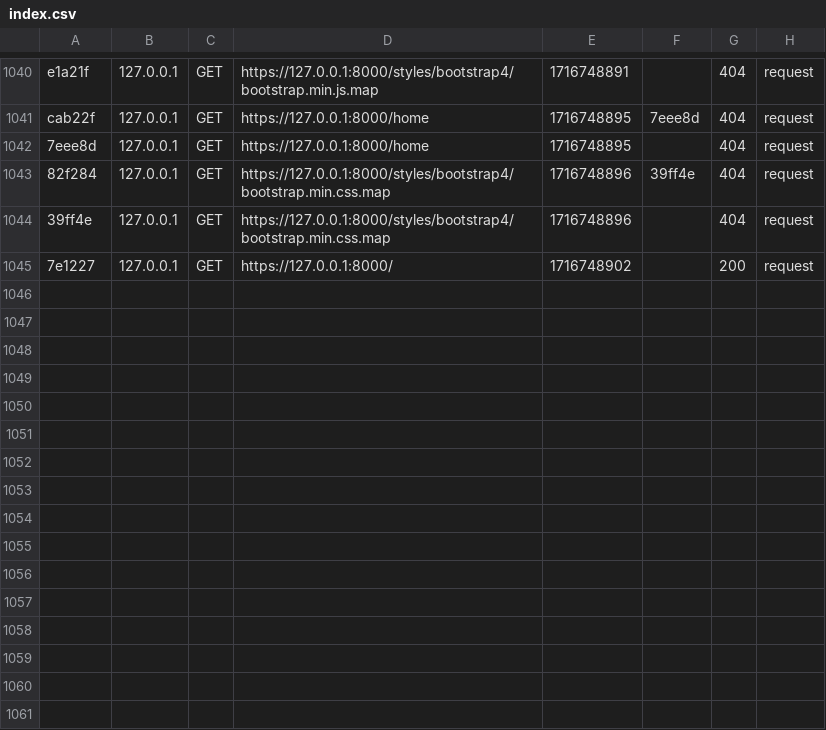
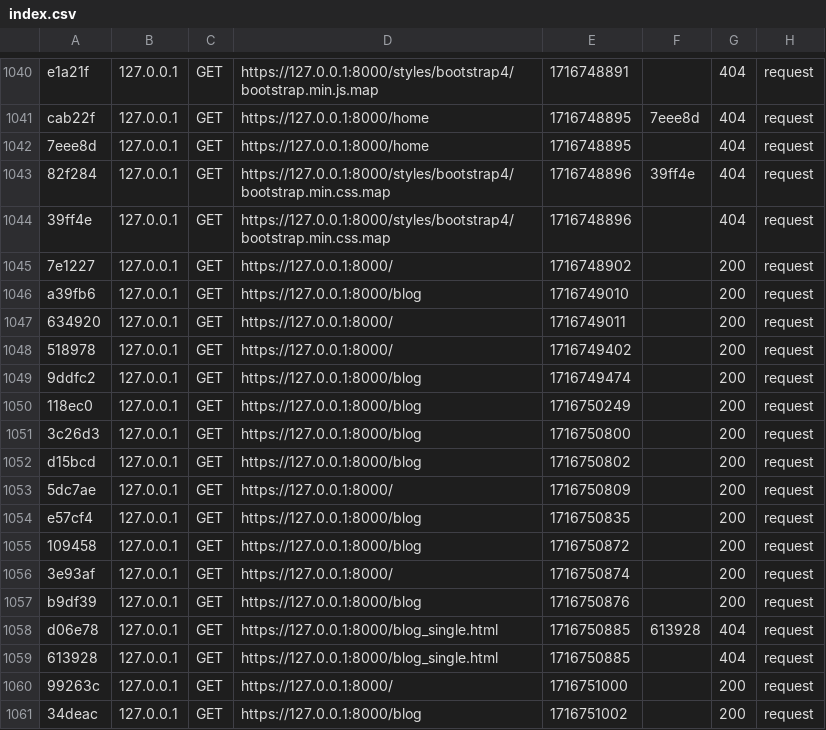
Before and after one commit to rouioui/SchoolManagement-, a CSV file: var/cache/dev/profiler/index.csv, drawn as a sheet; only a part is shown, gaps mark what is left out; the diff names each change by its address in the sheet, - before the commit and + after, or states it on an @@ line.

Commit message:
blog update

```diff
--- a/var/cache/dev/profiler/index.csv
+++ b/var/cache/dev/profiler/index.csv
+row 1046: a39fb6 | 127.0.0.1 | GET | https://127.0.0.1:8000/blog | 1716749010 |  | 200 | request
+row 1047: 634920 | 127.0.0.1 | GET | https://127.0.0.1:8000/ | 1716749011 |  | 200 | request
+row 1048: 518978 | 127.0.0.1 | GET | https://127.0.0.1:8000/ | 1716749402 |  | 200 | request
+row 1049: 9ddfc2 | 127.0.0.1 | GET | https://127.0.0.1:8000/blog | 1716749474 |  | 200 | request
+row 1050: 118ec0 | 127.0.0.1 | GET | https://127.0.0.1:8000/blog | 1716750249 |  | 200 | request
+row 1051: 3c26d3 | 127.0.0.1 | GET | https://127.0.0.1:8000/blog | 1716750800 |  | 200 | request
+row 1052: d15bcd | 127.0.0.1 | GET | https://127.0.0.1:8000/blog | 1716750802 |  | 200 | request
+row 1053: 5dc7ae | 127.0.0.1 | GET | https://127.0.0.1:8000/ | 1716750809 |  | 200 | request
+row 1054: e57cf4 | 127.0.0.1 | GET | https://127.0.0.1:8000/blog | 1716750835 |  | 200 | request
+row 1055: 109458 | 127.0.0.1 | GET | https://127.0.0.1:8000/blog | 1716750872 |  | 200 | request
+row 1056: 3e93af | 127.0.0.1 | GET | https://127.0.0.1:8000/ | 1716750874 |  | 200 | request
+row 1057: b9df39 | 127.0.0.1 | GET | https://127.0.0.1:8000/blog | 1716750876 |  | 200 | request
+row 1058: d06e78 | 127.0.0.1 | GET | https://127.0.0.1:8000/blog_single.html | 1716750885 | 613928 | 404 | request
+row 1059: 613928 | 127.0.0.1 | GET | https://127.0.0.1:8000/blog_single.html | 1716750885 |  | 404 | request
+row 1060: 99263c | 127.0.0.1 | GET | https://127.0.0.1:8000/ | 1716751000 |  | 200 | request
+row 1061: 34deac | 127.0.0.1 | GET | https://127.0.0.1:8000/blog | 1716751002 |  | 200 | request
```
Also changed, not shown: 21 other files.
